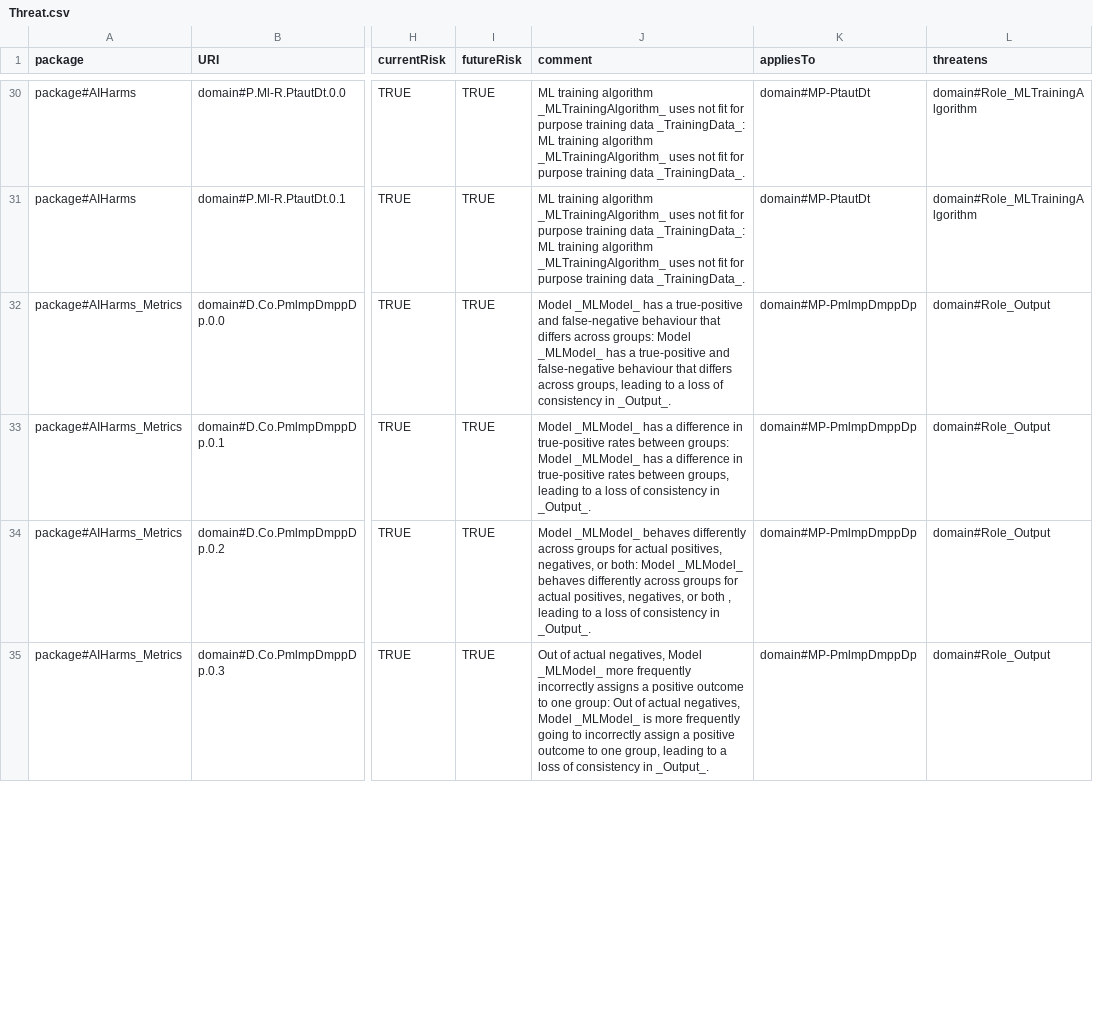
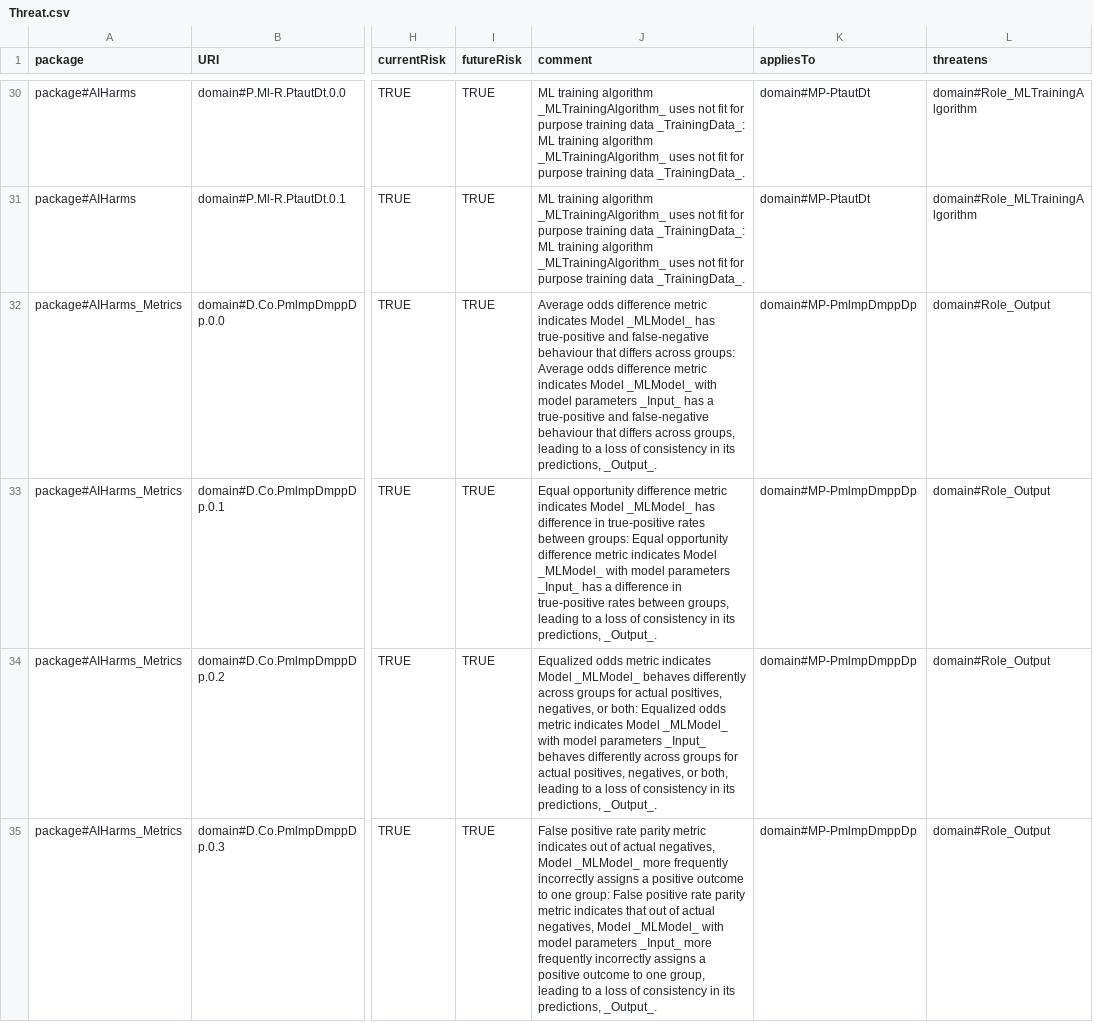
Before and after one commit to Spyderisk/domain-network, a CSV file: csv/Threat.csv, drawn as a sheet; only a part is shown, gaps mark what is left out; the diff covers the shown part only; the diff names each change by its address in the sheet, - before the commit and + after, or states it on an @@ line.

```diff
--- a/csv/Threat.csv
+++ b/csv/Threat.csv
-J32 (comment): Model _MLModel_ has a true-positive and false-negative behaviour that differs across groups: Model _MLModel_ has a true-positive and false-negative behaviour that differs across groups, leading to a loss of consistency in _Output_.
+J32 (comment): Average odds difference metric indicates Model _MLModel_ has true-positive and false-negative behaviour that differs across groups: Average odds difference metric indicates Model _MLModel_ with model parameters _Input_ has a true-positive and false-negative behaviour that differs across groups, leading to a loss of consistency in its predictions, _Output_.
-J33 (comment): Model _MLModel_ has a difference in true-positive rates between groups: Model _MLModel_ has a difference in true-positive rates between groups, leading to a loss of consistency in _Output_.
+J33 (comment): Equal opportunity difference metric indicates Model _MLModel_ has difference in true-positive rates between groups: Equal opportunity difference metric indicates Model _MLModel_ with model parameters _Input_ has a difference in true-positive rates between groups, leading to a loss of consistency in its predictions, _Output_.
-J34 (comment): Model _MLModel_ behaves differently across groups for actual positives, negatives, or both: Model _MLModel_ behaves differently across groups for actual positives, negatives, or both , leading to a loss of consistency in _Output_.
+J34 (comment): Equalized odds metric indicates Model _MLModel_ behaves differently across groups for actual positives, negatives, or both: Equalized odds metric indicates Model _MLModel_ with model parameters _Input_ behaves differently across groups for actual positives, negatives, or both, leading to a loss of consistency in its predictions, _Output_.
-J35 (comment): Out of actual negatives, Model _MLModel_ more frequently incorrectly assigns a positive outcome to one group: Out of actual negatives, Model _MLModel_ is more frequently going to incorrectly assign a positive outcome to one group, leading to a loss of consistency in _Output_.
+J35 (comment): False positive rate parity metric indicates out of actual negatives, Model _MLModel_ more frequently incorrectly assigns a positive outcome to one group: False positive rate parity metric indicates that out of actual negatives, Model _MLModel_ with model parameters _Input_ more frequently incorrectly assigns a positive outcome to one group, leading to a loss of consistency in its predictions, _Output_.
```
Also changed, not shown: 19 edited cells elsewhere in this file.
